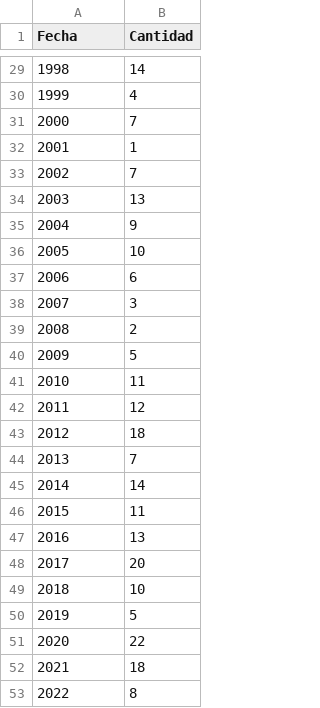
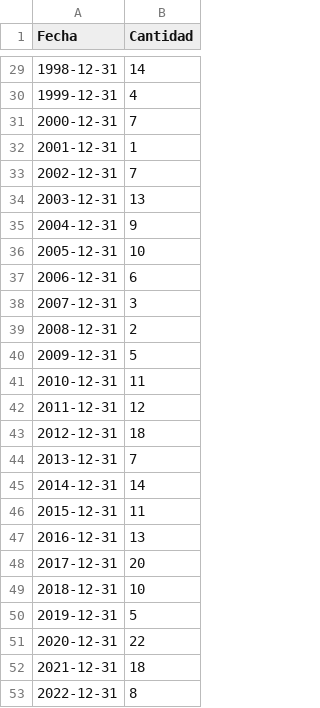
Before and after one commit to lms29082022/machine-learning, a CSV file: Lima-group.csv, drawn as a sheet; only a part is shown, gaps mark what is left out; the diff covers the shown part only.

```diff
--- a/Lima-group.csv
+++ b/Lima-group.csv
@@ -29,25 +29,25 @@ Fecha,Cantidad
-1998,14
-1999,4
-2000,7
-2001,1
-2002,7
-2003,13
-2004,9
-2005,10
-2006,6
-2007,3
-2008,2
-2009,5
-2010,11
-2011,12
-2012,18
-2013,7
-2014,14
-2015,11
-2016,13
-2017,20
-2018,10
-2019,5
-2020,22
-2021,18
-2022,8
+1998-12-31,14
+1999-12-31,4
+2000-12-31,7
+2001-12-31,1
+2002-12-31,7
+2003-12-31,13
+2004-12-31,9
+2005-12-31,10
+2006-12-31,6
+2007-12-31,3
+2008-12-31,2
+2009-12-31,5
+2010-12-31,11
+2011-12-31,12
+2012-12-31,18
+2013-12-31,7
+2014-12-31,14
+2015-12-31,11
+2016-12-31,13
+2017-12-31,20
+2018-12-31,10
+2019-12-31,5
+2020-12-31,22
+2021-12-31,18
+2022-12-31,8
```
Also changed, not shown: 27 edited cells elsewhere in this file.
